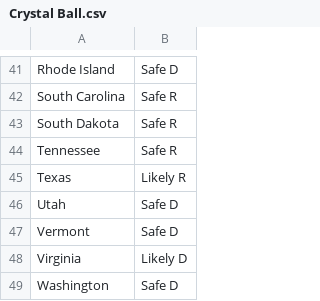
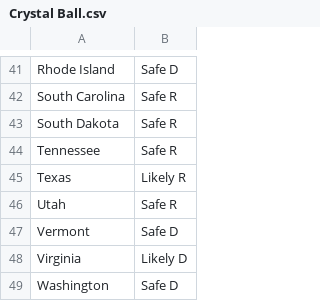
Before and after one commit to ryooan/metaculus-world-map, a CSV file: Crystal Ball.csv, drawn as a sheet; only a part is shown, gaps mark what is left out.

Commit message:
correcting Utah crystal ball rating

```diff
--- a/Crystal Ball.csv
+++ b/Crystal Ball.csv
@@ -45,3 +45,3 @@ Tennessee,Safe R
 Texas,Likely R
-Utah,Safe D
+Utah,Safe R
 Vermont,Safe D
```
